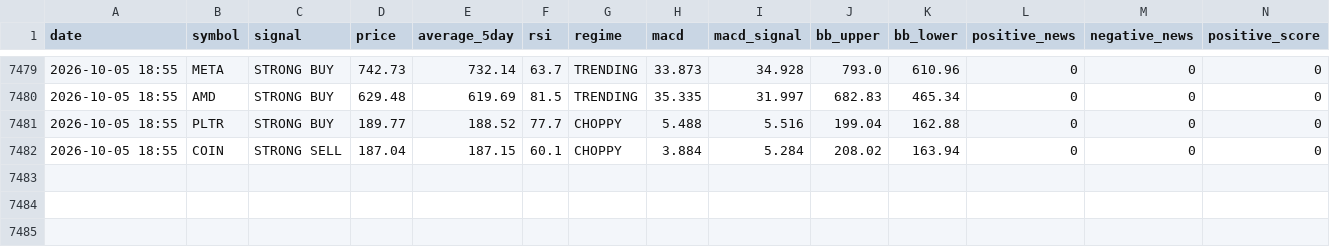
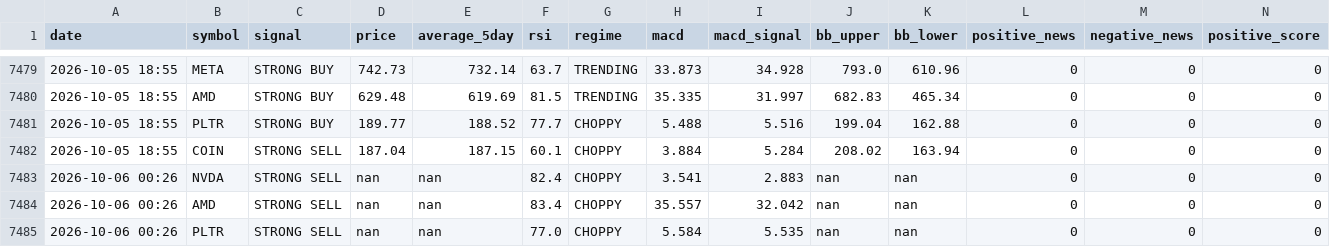
Before and after one commit to apolodario-rgb/trading-signal-app, a CSV file: signal_log_30MIN.csv, drawn as a sheet; only a part is shown, gaps mark what is left out; rows hold the shown columns only; the diff names each change by its address in the sheet, - before the commit and + after, or states it on an @@ line.

```diff
--- a/signal_log_30MIN.csv
+++ b/signal_log_30MIN.csv
+row 7483: 2026-10-06 00:26 | NVDA | STRONG SELL | nan | nan | 82.4 | CHOPPY | 3.541 | 2.883 | nan | nan | 0 | 0 | 0
+row 7484: 2026-10-06 00:26 | AMD | STRONG SELL | nan | nan | 83.4 | CHOPPY | 35.557 | 32.042 | nan | nan | 0 | 0 | 0
+row 7485: 2026-10-06 00:26 | PLTR | STRONG SELL | nan | nan | 77.0 | CHOPPY | 5.584 | 5.535 | nan | nan | 0 | 0 | 0
```
Also changed, not shown: portfolio_history_30MIN.csv.
